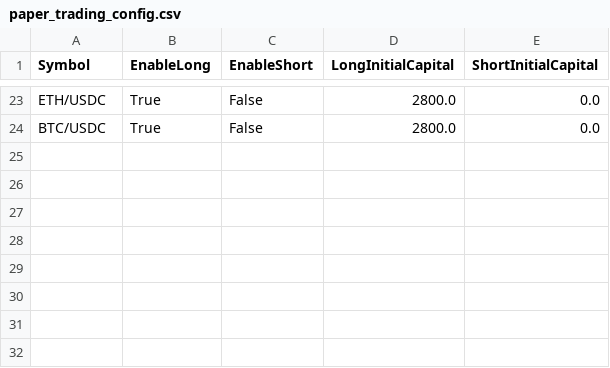
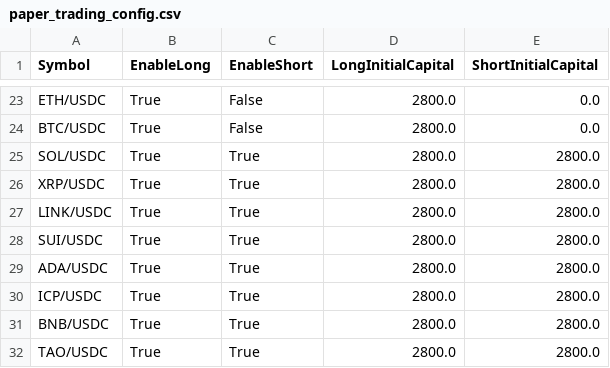
Before and after one commit to EMayer0602/Crypto9, a CSV file: paper_trading_config.csv, drawn as a sheet; only a part is shown, gaps mark what is left out.

```diff
--- a/paper_trading_config.csv
+++ b/paper_trading_config.csv
@@ -24 +24,9 @@ ETH/USDC,True,False,2800.0,0.0
 BTC/USDC,True,False,2800.0,0.0
+SOL/USDC,True,True,2800.0,2800.0
+XRP/USDC,True,True,2800.0,2800.0
+LINK/USDC,True,True,2800.0,2800.0
+SUI/USDC,True,True,2800.0,2800.0
+ADA/USDC,True,True,2800.0,2800.0
+ICP/USDC,True,True,2800.0,2800.0
+BNB/USDC,True,True,2800.0,2800.0
+TAO/USDC,True,True,2800.0,2800.0
```
